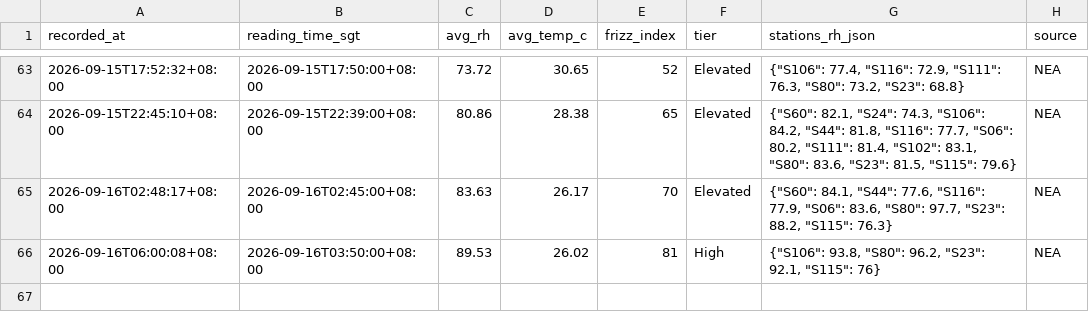
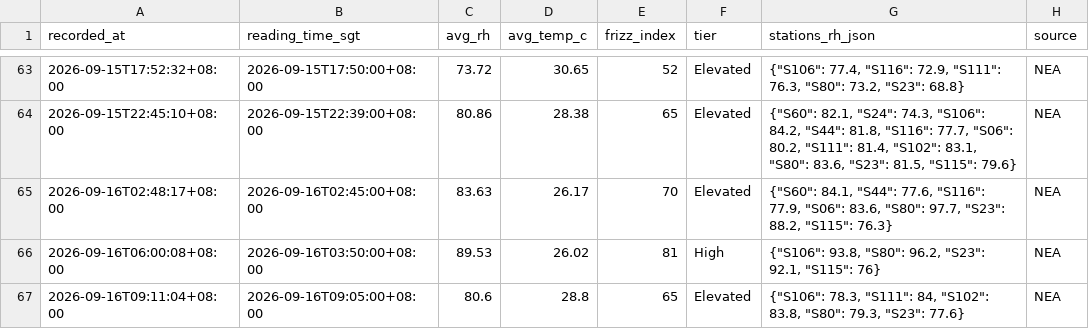
Before and after one commit to salonherabeauty-dev/hera-frizz-data, a CSV file: data/frizz_hourly.csv, drawn as a sheet; only a part is shown, gaps mark what is left out.

```diff
--- a/data/frizz_hourly.csv
+++ b/data/frizz_hourly.csv
@@ -66 +66,2 @@ recorded_at,reading_time_sgt,avg_rh,avg_temp_c,frizz_index,tier,stations_rh_json
 2026-09-16T06:00:08+08:00,2026-09-16T03:50:00+08:00,89.53,26.02,81,High,"{""S106"": 93.8, ""S80"": 96.2, ""S23"": 92.1, ""S115"": 76}",NEA
+2026-09-16T09:11:04+08:00,2026-09-16T09:05:00+08:00,80.6,28.8,65,Elevated,"{""S106"": 78.3, ""S111"": 84, ""S102"": 83.8, ""S80"": 79.3, ""S23"": 77.6}",NEA
```
